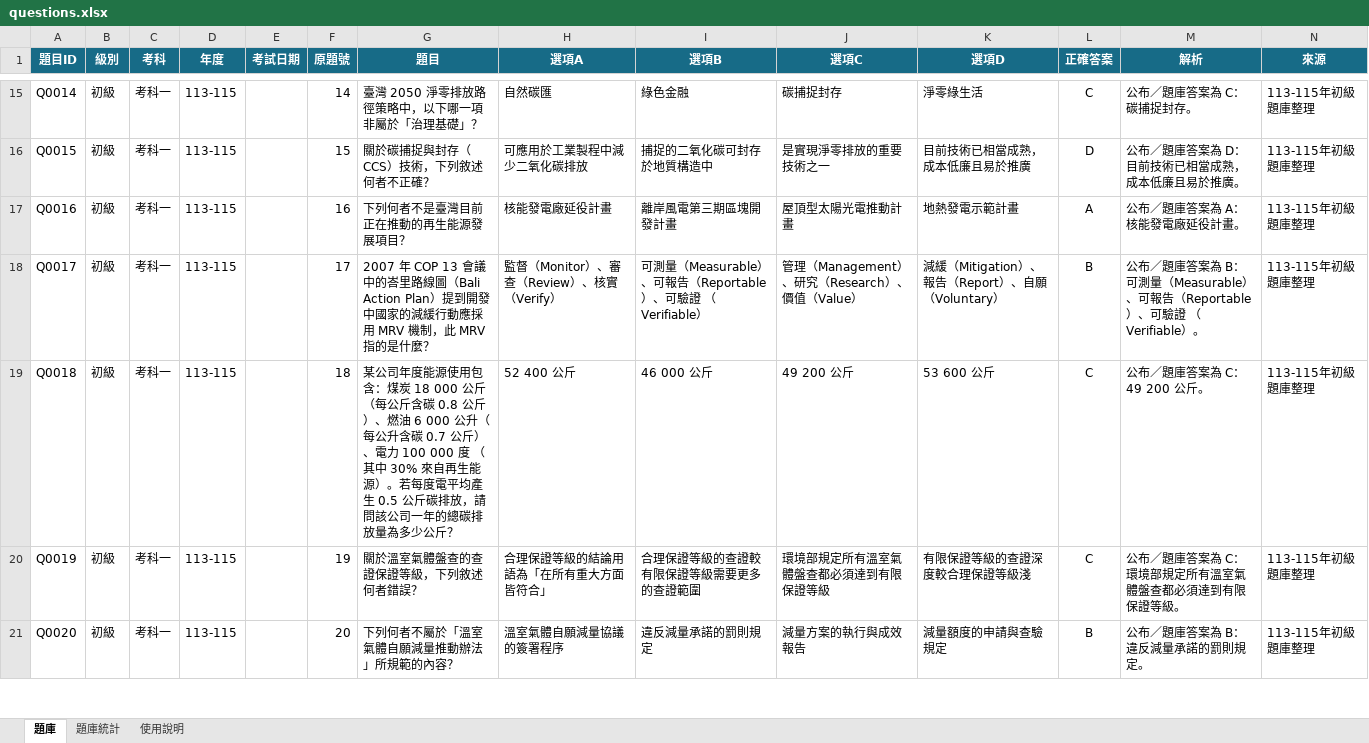
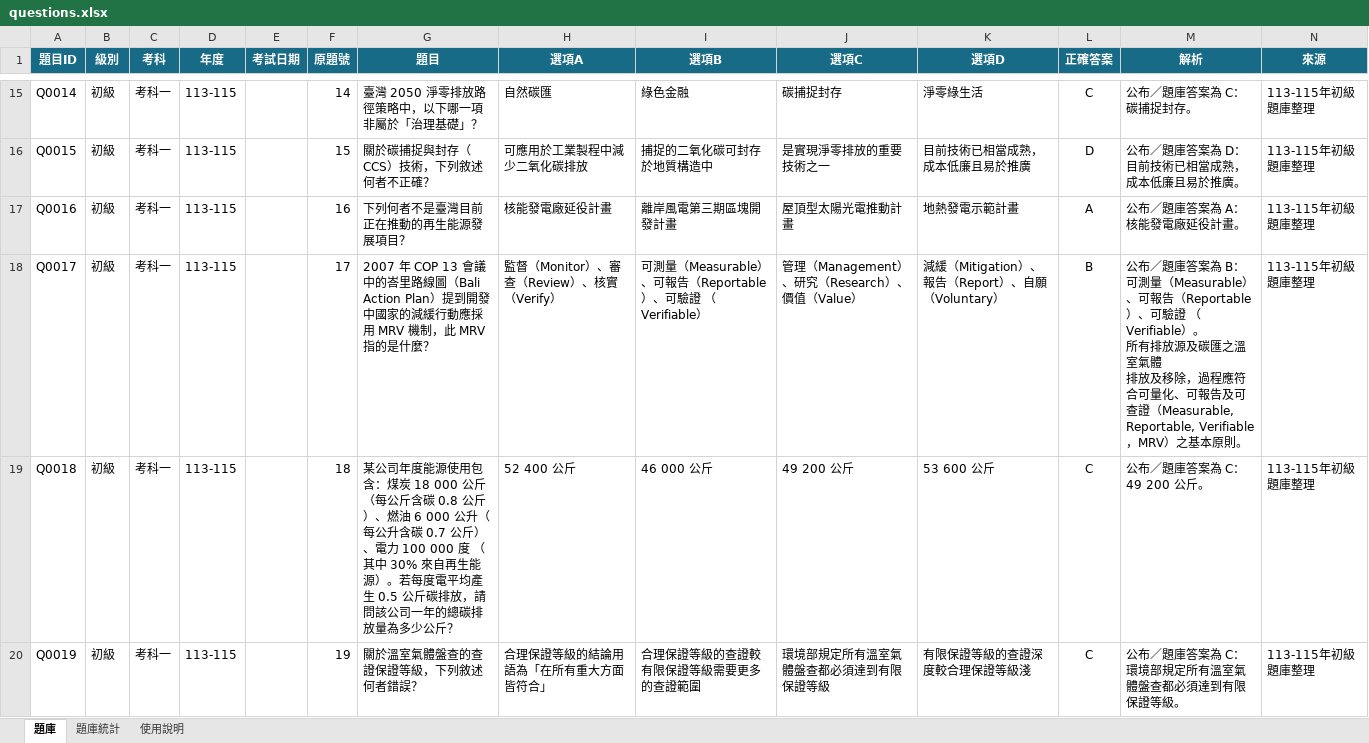
Before and after one commit to 3311231021/practice, an Excel workbook: questions.xlsx, sheet 題庫, drawn as a sheet; only a part is shown, gaps mark what is left out; the shorter side is filled out with more unchanged rows; values as stored, in another font and other column widths than the file's, no borders; table styles not drawn; ↵ is a line break in a cell; the diff covers the shown part only; the diff names each change by its address in the sheet, - before the commit and + after, or states it on an @@ line.

Commit message:
Add files via upload

```diff
--- a/questions.xlsx (sheet 題庫)
+++ b/questions.xlsx (sheet 題庫)
-M18 (解析): …（Verifiable）。
+M18 (解析): …（Verifiable）。 ↵ 所有排放源及碳匯之溫室氣體 ↵ 排放及移除，過程應符合可量化、可報告及可查證（Measurable, ↵ Reportable, Verifiable，MRV）之基本原則。
```
Also changed, not shown: 6 edited cells elsewhere in this sheet.
